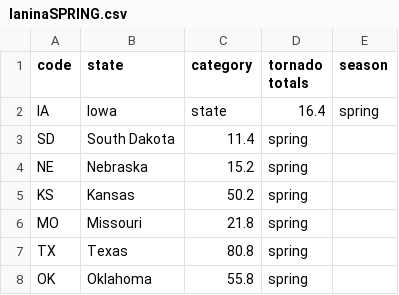
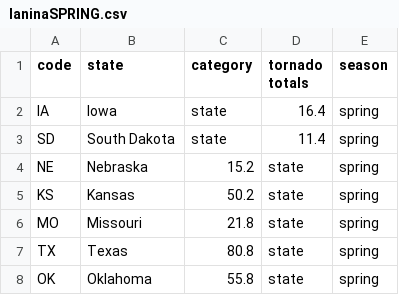
Before and after one commit to r-kwth/datafor301, a CSV file: lanina/laninaSPRING.csv, drawn as a sheet.

Commit message:
Update laninaSPRING.csv

```diff
--- a/lanina/laninaSPRING.csv
+++ b/lanina/laninaSPRING.csv
@@ -2,7 +2,7 @@ code,state,category,tornado totals, season
 IA,Iowa,state,16.4,spring
-SD,South Dakota,11.4,spring
-NE,Nebraska,15.2,spring
-KS,Kansas,50.2,spring
-MO,Missouri,21.8,spring
-TX,Texas,80.8,spring
-OK,Oklahoma,55.8,spring
+SD,South Dakota,state,11.4,spring
+NE,Nebraska,15.2,state,spring
+KS,Kansas,50.2,state,spring
+MO,Missouri,21.8,state,spring
+TX,Texas,80.8,state,spring
+OK,Oklahoma,55.8,state,spring
```
